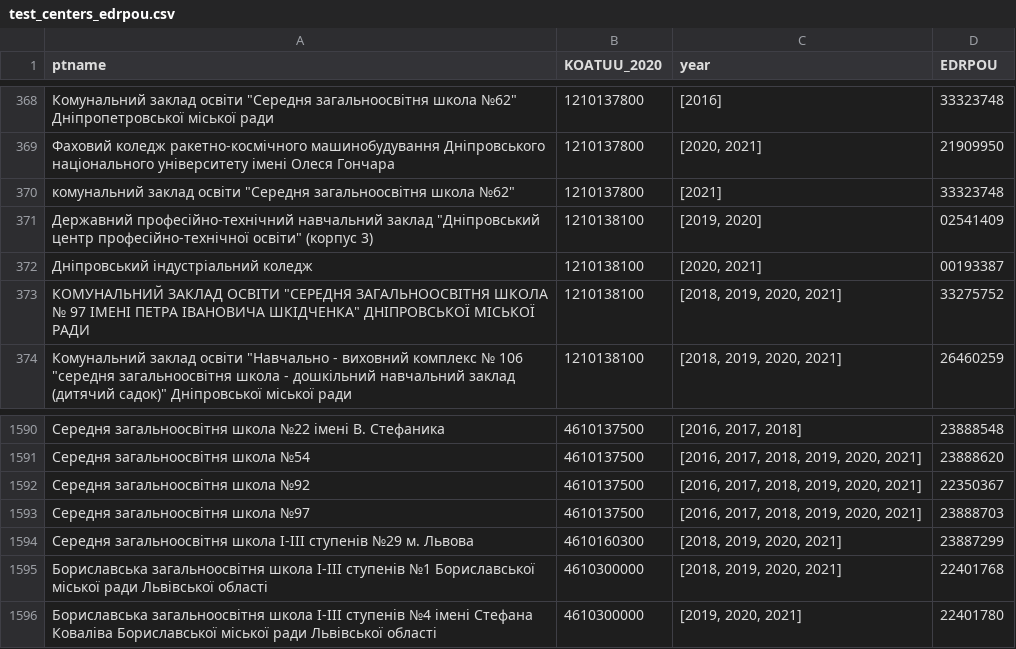
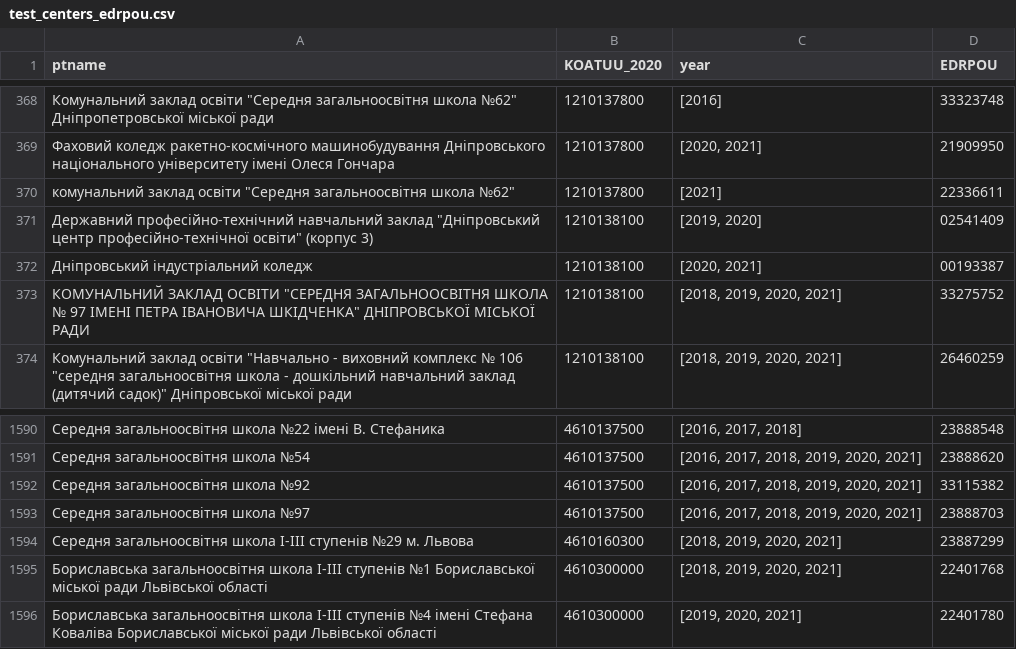
Before and after one commit to DataResponsibly/ZNO-Dataset, a CSV file: notebooks/tables_creation/final_tables/test_centers_edrpou.csv, drawn as a sheet; only a part is shown, gaps mark what is left out.

Commit message:
updated edrpou

```diff
--- a/notebooks/tables_creation/final_tables/test_centers_edrpou.csv
+++ b/notebooks/tables_creation/final_tables/test_centers_edrpou.csv
@@ -371,3 +371,3 @@ ptname,KOATUU_2020,year,EDRPOU
 Фаховий коледж ракетно-космічного машинобудування Дніпровського національного університету імені Олеся Гончара,1210137800,"[2020, 2021]",21909950
-"комунальний заклад освіти ""Середня загальноосвітня школа №62""",1210137800,[2021],33323748
+"комунальний заклад освіти ""Середня загальноосвітня школа №62""",1210137800,[2021],22336611
 "Державний професійно-технічний навчальний заклад ""Дніпровський центр професійно-технічної освіти"" (корпус 3)",1210138100,"[2019, 2020]",02541409
@@ -1599,3 +1599,3 @@ ptname,KOATUU_2020,year,EDRPOU
 Середня загальноосвітня школа №54,4610137500,"[2016, 2017, 2018, 2019, 2020, 2021]",23888620
-Середня загальноосвітня школа №92,4610137500,"[2016, 2017, 2018, 2019, 2020, 2021]",22350367
+Середня загальноосвітня школа №92,4610137500,"[2016, 2017, 2018, 2019, 2020, 2021]",33115382
 Середня загальноосвітня школа №97,4610137500,"[2016, 2017, 2018, 2019, 2020, 2021]",23888703
```
Also changed, not shown: 7 other files.
